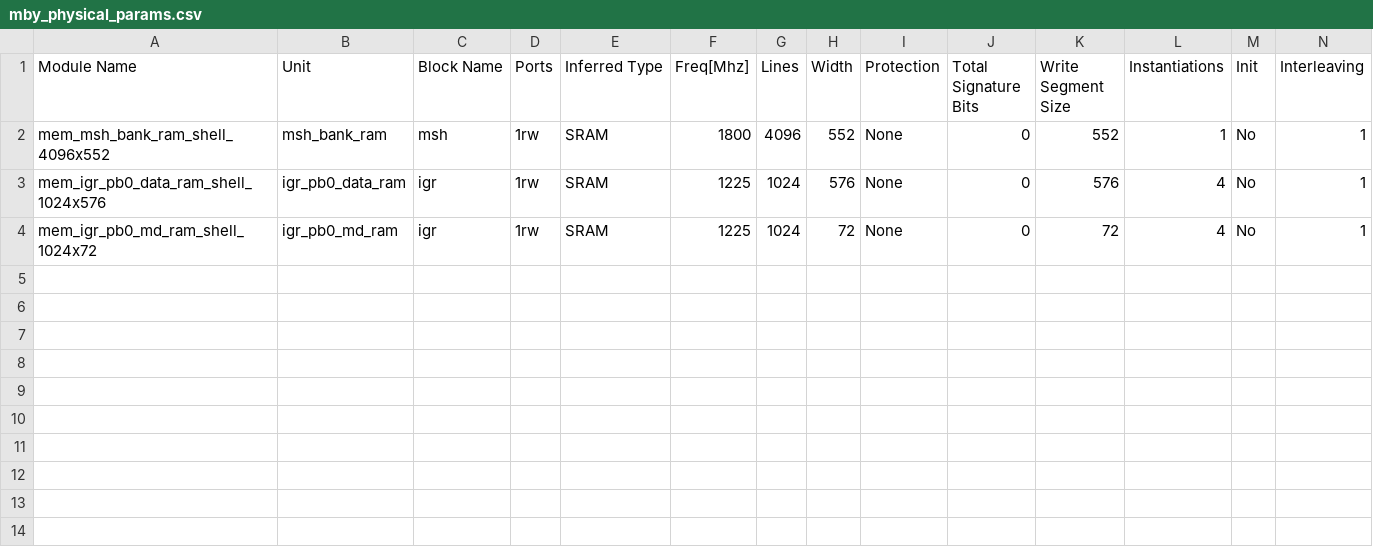
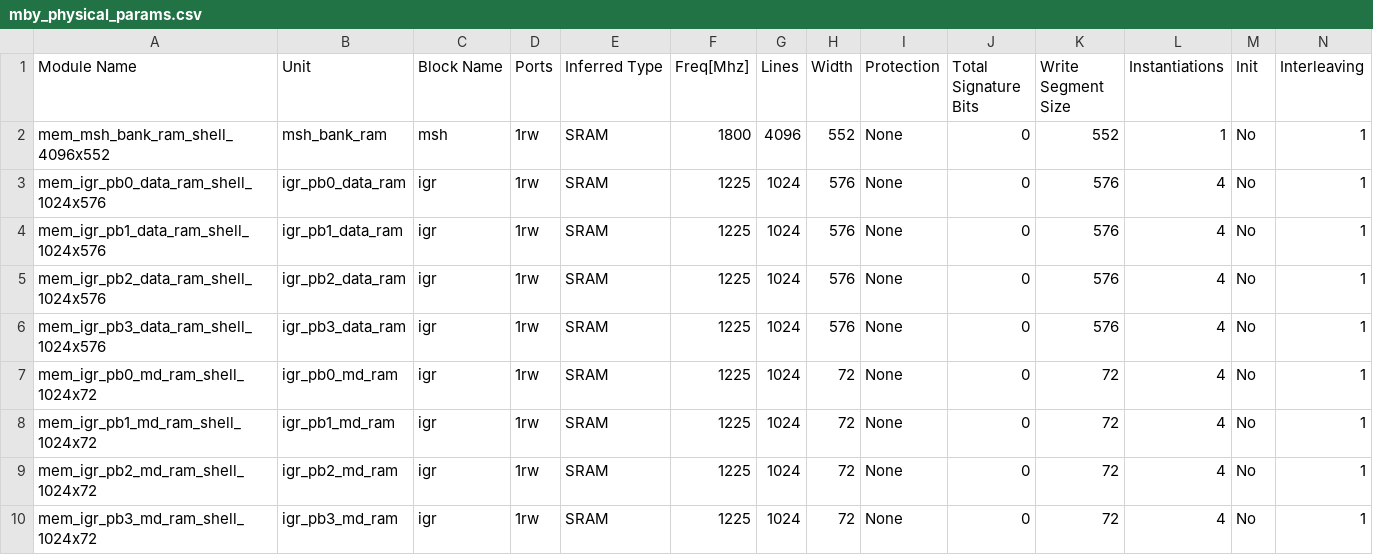
Before and after one commit to harryliu-intel/async-toolkit, a CSV file: async-toolkit/m3utils/mby-merged/tools/mgm/mby_physical_params.csv, drawn as a sheet; only a part is shown; rows hold the shown columns only; the diff names each change by its address in the sheet, - before the commit and + after, or states it on an @@ line.

```diff
--- a/async-toolkit/m3utils/mby-merged/tools/mgm/mby_physical_params.csv
+++ b/async-toolkit/m3utils/mby-merged/tools/mgm/mby_physical_params.csv
+row 4: mem_igr_pb1_data_ram_shell_1024x576 | igr_pb1_data_ram | igr | 1rw | SRAM | 1225 | 1024 | 576 | None | 0 | 576 | 4 | No | 1
+row 5: mem_igr_pb2_data_ram_shell_1024x576 | igr_pb2_data_ram | igr | 1rw | SRAM | 1225 | 1024 | 576 | None | 0 | 576 | 4 | No | 1
+row 6: mem_igr_pb3_data_ram_shell_1024x576 | igr_pb3_data_ram | igr | 1rw | SRAM | 1225 | 1024 | 576 | None | 0 | 576 | 4 | No | 1
+row 8: mem_igr_pb1_md_ram_shell_1024x72 | igr_pb1_md_ram | igr | 1rw | SRAM | 1225 | 1024 | 72 | None | 0 | 72 | 4 | No | 1
+row 9: mem_igr_pb2_md_ram_shell_1024x72 | igr_pb2_md_ram | igr | 1rw | SRAM | 1225 | 1024 | 72 | None | 0 | 72 | 4 | No | 1
+row 10: mem_igr_pb3_md_ram_shell_1024x72 | igr_pb3_md_ram | igr | 1rw | SRAM | 1225 | 1024 | 72 | None | 0 | 72 | 4 | No | 1
```
Also changed, not shown: 3 other files.
